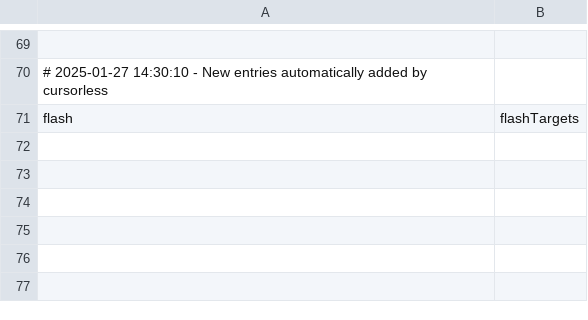
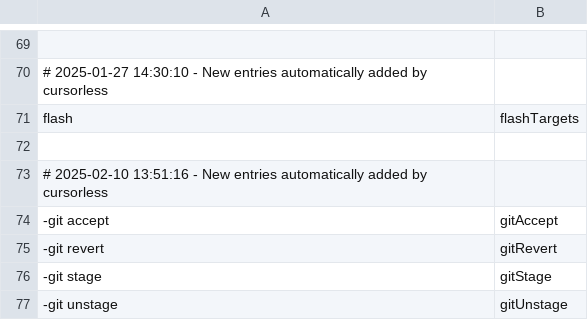
Before and after one commit to MartinRykfors/knausj_talon, a CSV file: cursorless-settings/actions.csv, drawn as a sheet; only a part is shown, gaps mark what is left out; the diff names each change by its address in the sheet, - before the commit and + after, or states it on an @@ line.

Commit message:
Add new cursorless actions

```diff
--- a/cursorless-settings/actions.csv
+++ b/cursorless-settings/actions.csv
+row 72: (empty)
+row 73: # 2025-02-10 13:51:16 - New entries automatically added by cursorless
+row 74: -git accept | gitAccept
+row 75: -git revert | gitRevert
+row 76: -git stage | gitStage
+row 77: -git unstage | gitUnstage
```
